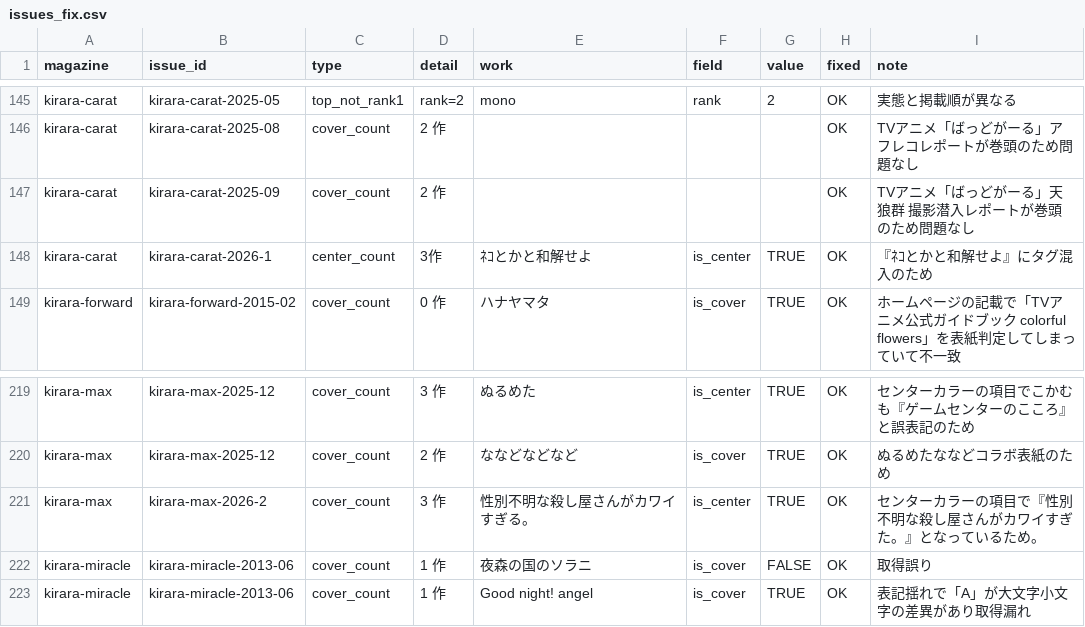
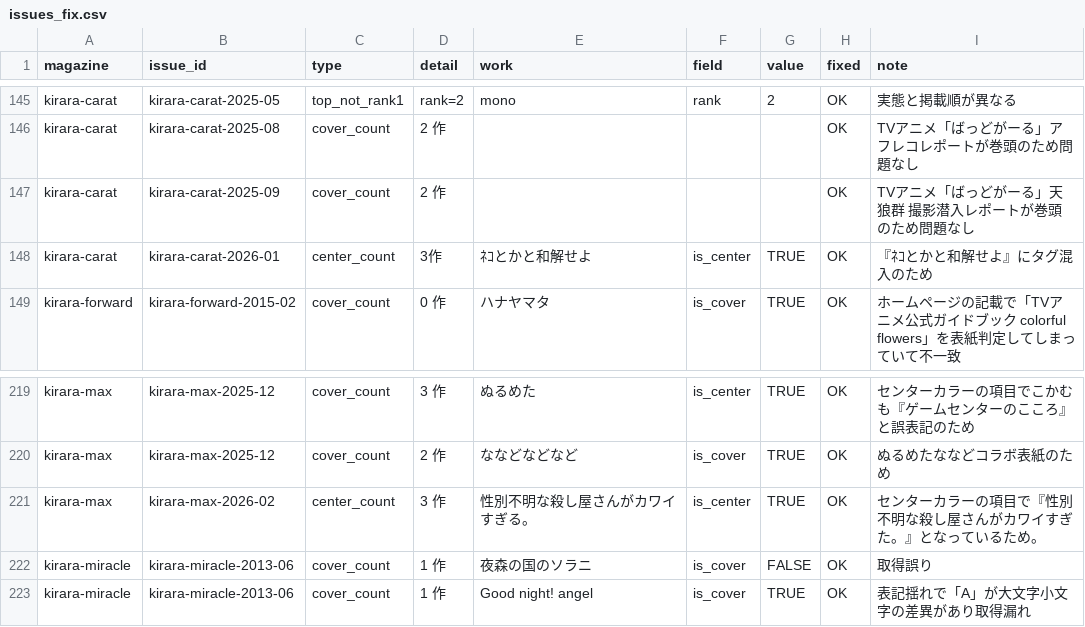
Before and after one commit to tyabannotami/kirara-stats, a CSV file: overrides/issues_fix.csv, drawn as a sheet; only a part is shown, gaps mark what is left out.

Commit message:
max-2026-02分手修正のため再修正

```diff
--- a/overrides/issues_fix.csv
+++ b/overrides/issues_fix.csv
@@ -147,3 +147,3 @@ kirara-carat,kirara-carat-2025-08,cover_count,2 作,,,,OK,TVアニメ「ばっ
 kirara-carat,kirara-carat-2025-09,cover_count,2 作,,,,OK,TVアニメ「ばっどがーる」天狼群 撮影潜入レポートが巻頭のため問題なし
-kirara-carat,kirara-carat-2026-1,center_count,3作,ﾈｺとかと和解せよ,is_center,TRUE,OK,『ﾈｺとかと和解せよ』にタグ混入のため
+kirara-carat,kirara-carat-2026-01,center_count,3作,ﾈｺとかと和解せよ,is_center,TRUE,OK,『ﾈｺとかと和解せよ』にタグ混入のため
 kirara-forward,kirara-forward-2015-02,cover_count,0 作,ハナヤマタ,is_cover,TRUE,OK,ホームページの記載で「TVアニメ公式ガイドブック colorful flowers」を表紙判定してしまっていて不一致
@@ -220,3 +220,3 @@ kirara-max,kirara-max-2025-12,cover_count,3 作,ぬるめた,is_center,TRUE,OK,
 kirara-max,kirara-max-2025-12,cover_count,2 作,ななどなどなど,is_cover,TRUE,OK,ぬるめたななどコラボ表紙のため
-kirara-max,kirara-max-2026-2,cover_count,3 作,性別不明な殺し屋さんがカワイすぎる。,is_center,TRUE,OK,センターカラーの項目で『性別不明な殺し屋さんがカワイすぎた。』となっているため。
+kirara-max,kirara-max-2026-02,center_count,3 作,性別不明な殺し屋さんがカワイすぎる。,is_center,TRUE,OK,センターカラーの項目で『性別不明な殺し屋さんがカワイすぎた。』となっているため。
 kirara-miracle,kirara-miracle-2013-06,cover_count,1 作,夜森の国のソラニ,is_cover,FALSE,OK,取得誤り
```
